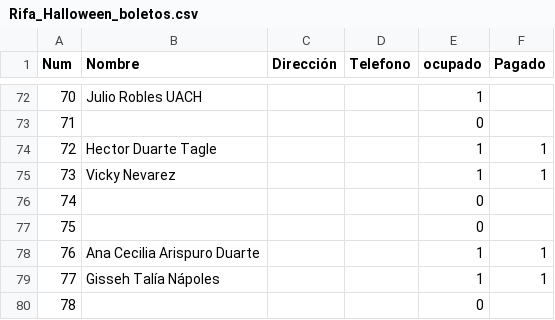
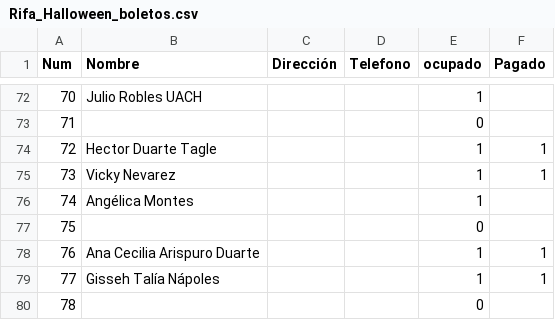
Before and after one commit to napoles-uach/Rifa, a CSV file: Rifa_Halloween_boletos.csv, drawn as a sheet; only a part is shown, gaps mark what is left out.

Commit message:
angelica

```diff
--- a/Rifa_Halloween_boletos.csv
+++ b/Rifa_Halloween_boletos.csv
@@ -75,3 +75,3 @@ Num,Nombre,Dirección,Telefono,ocupado,Pagado
 73,Vicky Nevarez,,,1,1
-74,,,,0,
+74,Angélica Montes,,,1,
 75,,,,0,
```
